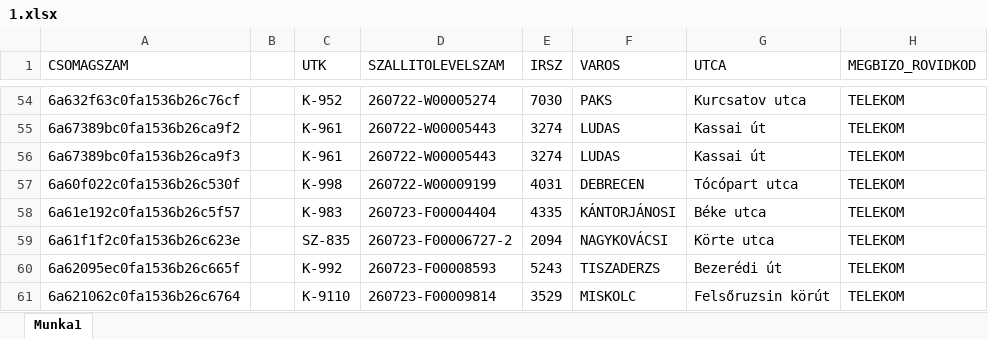
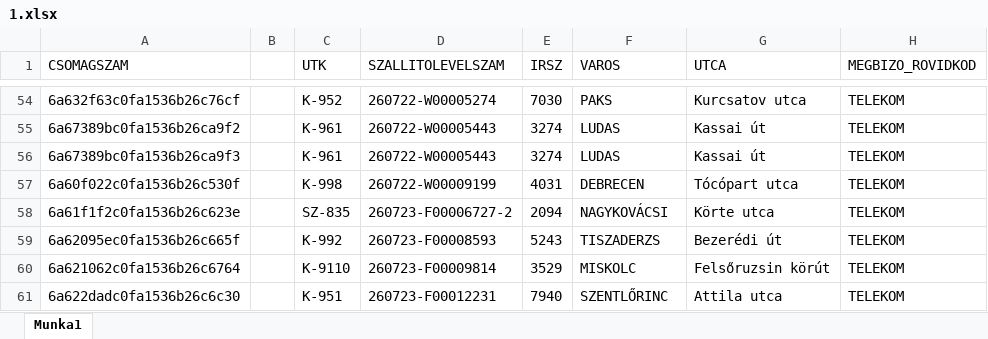
Before and after one commit to hunyadvariarmin/kodkereso-pwa, an Excel workbook: 1.xlsx, sheet Munka1, drawn as a sheet; only a part is shown, gaps mark what is left out; the shorter side is filled out with more unchanged rows; values as stored, in another font and other column widths than the file's, no borders; the diff names each change by its address in the sheet, - before the commit and + after, or states it on an @@ line.

Commit message:
Add files via upload

```diff
--- a/1.xlsx (sheet Munka1)
+++ b/1.xlsx (sheet Munka1)
-row 58: 6a61e192c0fa1536b26c5f57 |  | K-983 | 260723-F00004404 | 4335 | KÁNTORJÁNOSI | Béke utca | TELEKOM
```
